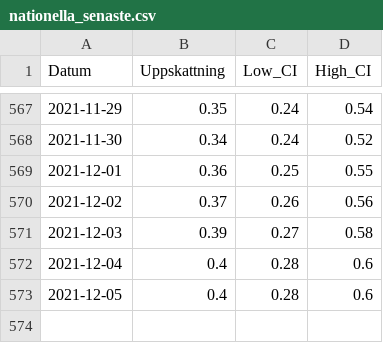
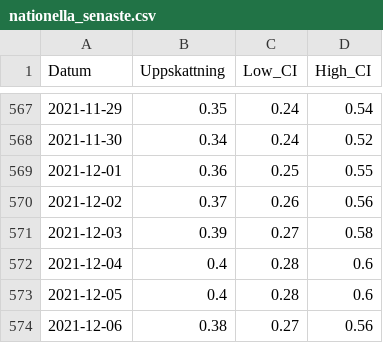
Before and after one commit to csss-resultat/openData, a CSV file: datasets/nationella_senaste.csv, drawn as a sheet; only a part is shown, gaps mark what is left out; the diff names each change by its address in the sheet, - before the commit and + after, or states it on an @@ line.

```diff
--- a/datasets/nationella_senaste.csv
+++ b/datasets/nationella_senaste.csv
+row 574: 2021-12-06 | 0.38 | 0.27 | 0.56
```
Also changed, not shown: datasets/lan_senaste.csv.
